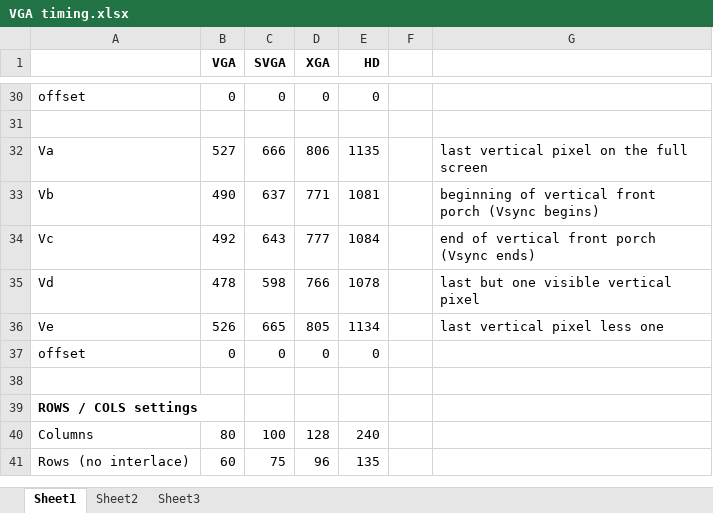
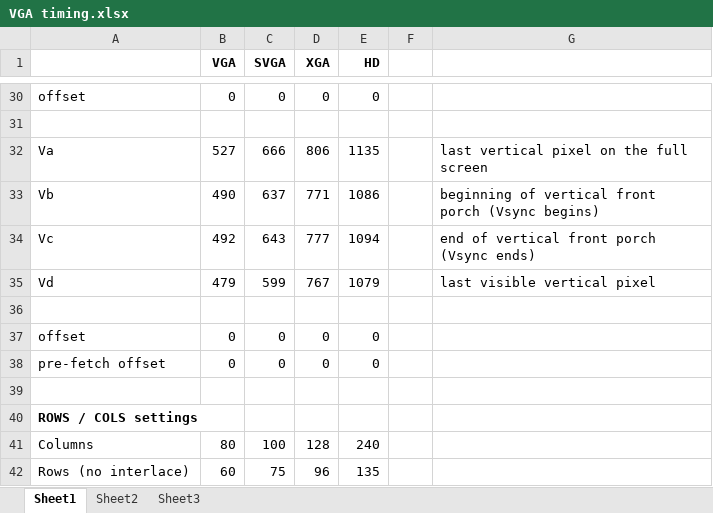
Before and after one commit to Anding/N.I.G.E.-Machine, an Excel workbook: Resources/VGA timing.xlsx, sheet Sheet1, drawn as a sheet; only a part is shown, gaps mark what is left out; values as stored, in another font and other column widths than the file's, no borders; removed rows and columns are numbered as before the commit, all else as after; the diff names each change by its address in the sheet, - before the commit and + after, or states it on an @@ line.

```diff
--- a/Resources/VGA timing.xlsx (sheet Sheet1)
+++ b/Resources/VGA timing.xlsx (sheet Sheet1)
-E33 (HD): 1081
+E33 (HD): 1086
-E34 (HD): 1084
+E34 (HD): 1094
-row 35: Vd | 478 | 598 | 766 | 1078 |  | last but one visible vertical pixel
+row 35: Vd | 479 | 599 | 767 | 1079 |  | last visible vertical pixel
-row 36: Ve | 526 | 665 | 805 | 1134 |  | last vertical pixel less one
+row 36: (empty)
+row 38: pre-fetch offset | 0 | 0 | 0 | 0
```
Also changed, not shown: Resources/Character ROM.xlsx, 5 other files.
